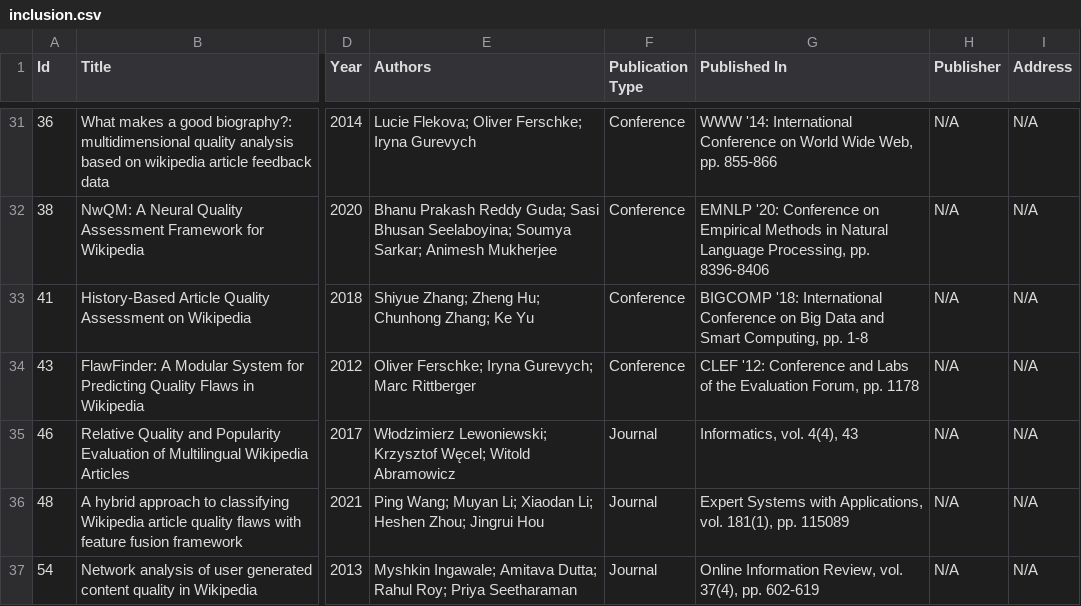
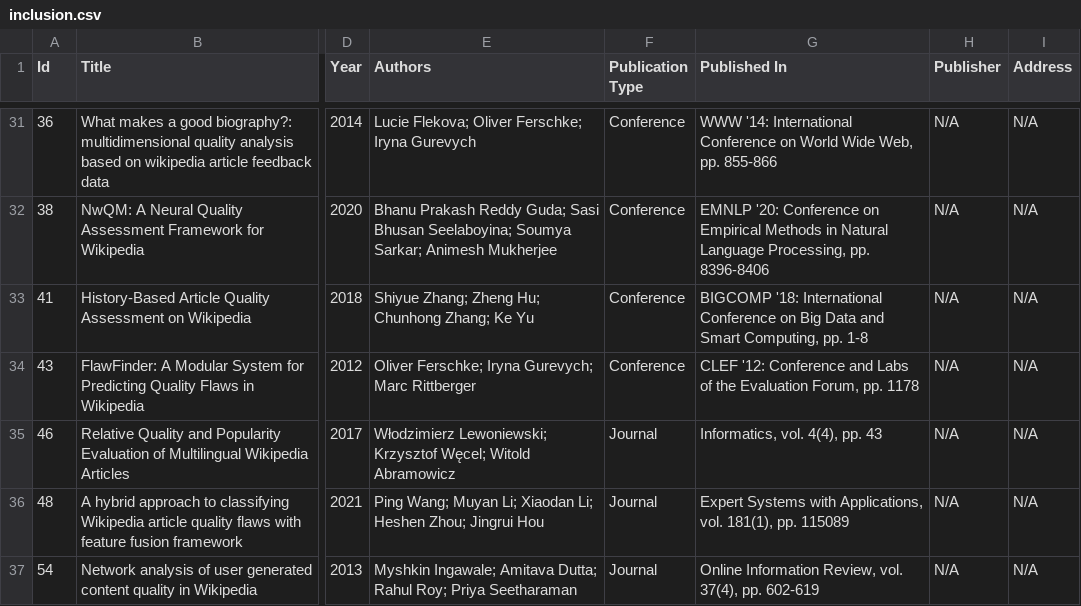
Before and after one commit to MOAAS/WikiQuality, a CSV file: review/results/csvs/inclusion.csv, drawn as a sheet; only a part is shown, gaps mark what is left out; the diff names each change by its address in the sheet, - before the commit and + after, or states it on an @@ line.

```diff
--- a/review/results/csvs/inclusion.csv
+++ b/review/results/csvs/inclusion.csv
-G35 (Published In): Informatics, vol. 4(4), 43
+G35 (Published In): Informatics, vol. 4(4), pp. 43
```
Also changed, not shown: 2 other files.
